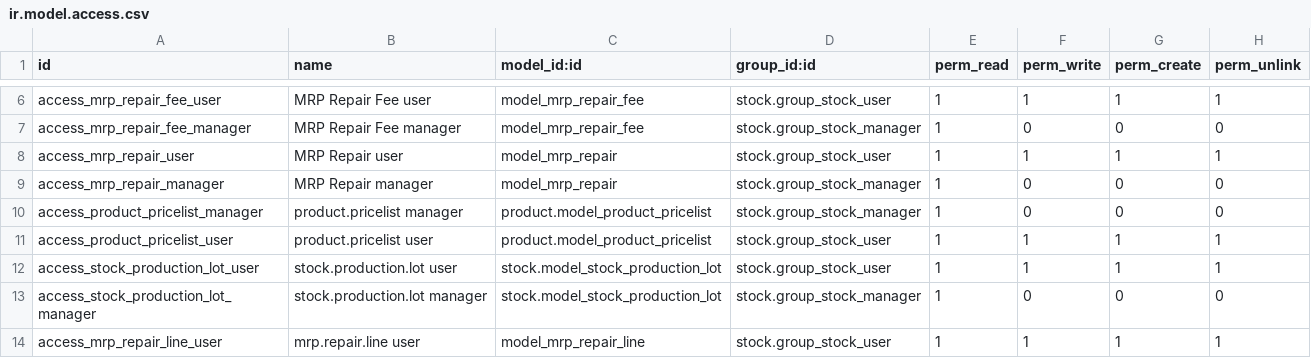
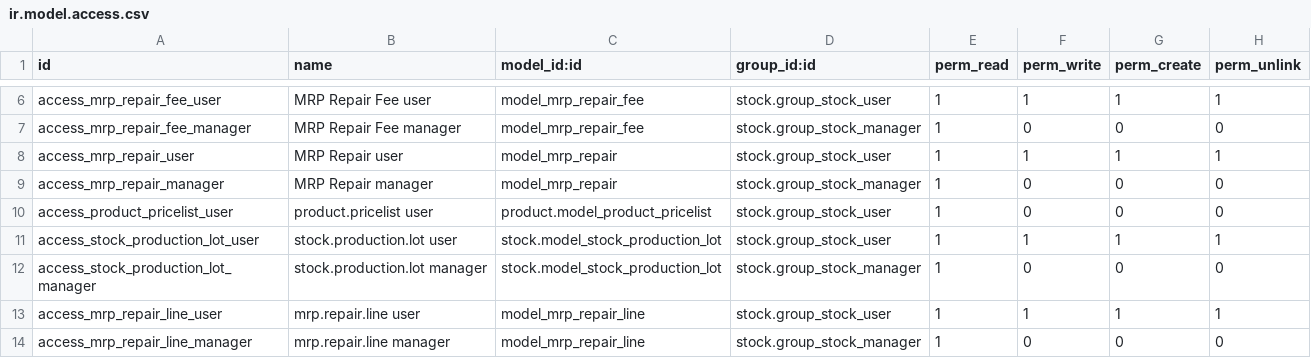
Before and after one commit to cogitoweb/OCB, a CSV file: addons/mrp_repair/security/ir.model.access.csv, drawn as a sheet; only a part is shown, gaps mark what is left out; the shorter side is filled out with more unchanged rows.

Commit message:
[FIX] mrp_repair: Access Rights for stock user
Due to this commit: 790c46b6254c244283d64cc6d334a5624e1bda88
the stock user has the all rights on model 'product.pricelist'
As the repair order model has the field pricelist_id on it,
the stock user must have the right to read it.

opw:1865814

```diff
--- a/addons/mrp_repair/security/ir.model.access.csv
+++ b/addons/mrp_repair/security/ir.model.access.csv
@@ -9,4 +9,3 @@ access_mrp_repair_user,MRP Repair user,model_mrp_repair,stock.group_stock_user,1
 access_mrp_repair_manager,MRP Repair manager,model_mrp_repair,stock.group_stock_manager,1,0,0,0
-access_product_pricelist_manager,product.pricelist manager,product.model_product_pricelist,stock.group_stock_manager,1,0,0,0
-access_product_pricelist_user,product.pricelist user,product.model_product_pricelist,stock.group_stock_user,1,1,1,1
+access_product_pricelist_user,product.pricelist user,product.model_product_pricelist,stock.group_stock_user,1,0,0,0
 access_stock_production_lot_user,stock.production.lot user,stock.model_stock_production_lot,stock.group_stock_user,1,1,1,1
```
